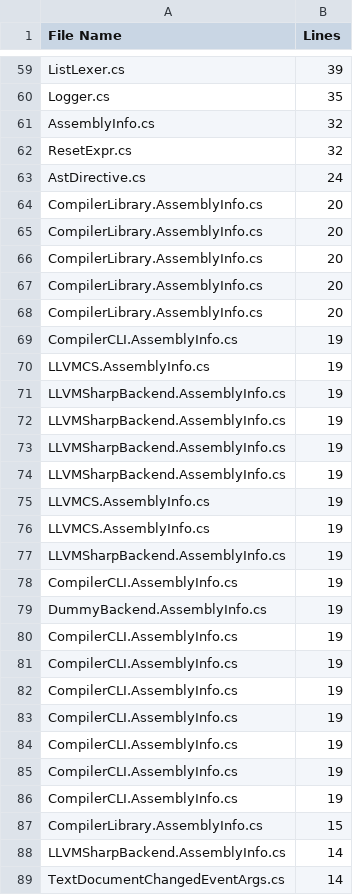
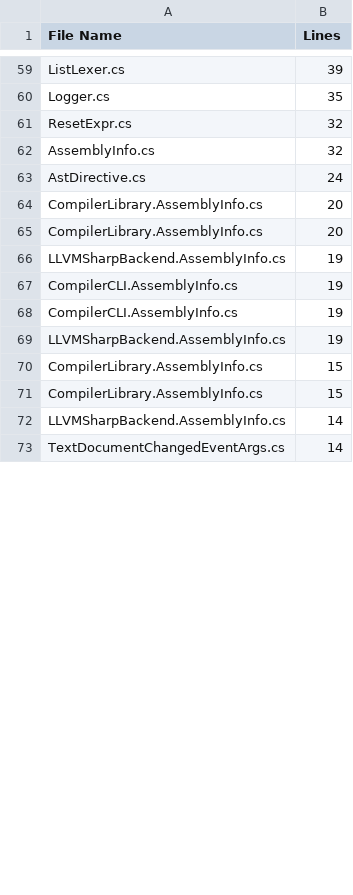
Before and after one commit to CheezLang/CheezLang, a CSV file: Tools/loc/Compiler_all.csv, drawn as a sheet; only a part is shown, gaps mark what is left out; the diff covers the shown part only.

```diff
--- a/Tools/loc/Compiler_all.csv
+++ b/Tools/loc/Compiler_all.csv
@@ -60,4 +60,4 @@ ListLexer.cs,39
 Logger.cs,35
+ResetExpr.cs,32
 AssemblyInfo.cs,32
-ResetExpr.cs,32
 AstDirective.cs,24
@@ -65,23 +65,7 @@ CompilerLibrary.AssemblyInfo.cs,20
 CompilerLibrary.AssemblyInfo.cs,20
-CompilerLibrary.AssemblyInfo.cs,20
-CompilerLibrary.AssemblyInfo.cs,20
-CompilerLibrary.AssemblyInfo.cs,20
-CompilerCLI.AssemblyInfo.cs,19
-LLVMCS.AssemblyInfo.cs,19
-LLVMSharpBackend.AssemblyInfo.cs,19
-LLVMSharpBackend.AssemblyInfo.cs,19
-LLVMSharpBackend.AssemblyInfo.cs,19
-LLVMSharpBackend.AssemblyInfo.cs,19
-LLVMCS.AssemblyInfo.cs,19
-LLVMCS.AssemblyInfo.cs,19
 LLVMSharpBackend.AssemblyInfo.cs,19
 CompilerCLI.AssemblyInfo.cs,19
-DummyBackend.AssemblyInfo.cs,19
 CompilerCLI.AssemblyInfo.cs,19
-CompilerCLI.AssemblyInfo.cs,19
-CompilerCLI.AssemblyInfo.cs,19
-CompilerCLI.AssemblyInfo.cs,19
-CompilerCLI.AssemblyInfo.cs,19
-CompilerCLI.AssemblyInfo.cs,19
-CompilerCLI.AssemblyInfo.cs,19
+LLVMSharpBackend.AssemblyInfo.cs,19
+CompilerLibrary.AssemblyInfo.cs,15
 CompilerLibrary.AssemblyInfo.cs,15
```
Also changed, not shown: 4 added rows, 2 removed rows, 4 moved rows and 9 edited cells elsewhere in this file, Tools/loc/Backends_LLVM_LLVMSharpBackend.csv, Tools/loc/CompilerLibrary.csv, 5 other files.
